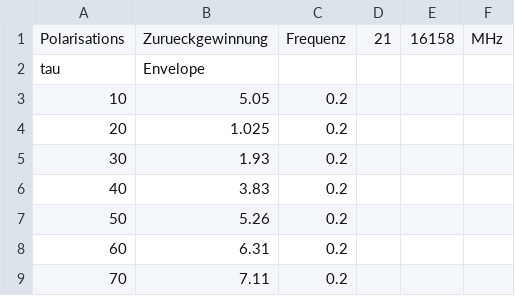
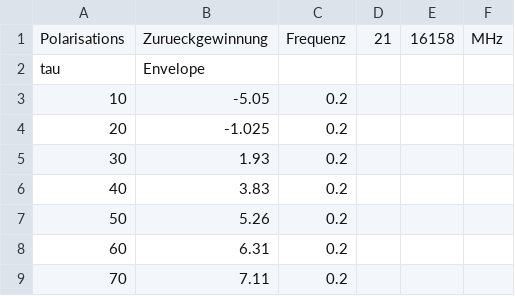
Before and after one commit to frederike-schroedel/Praktikum4, a CSV file: Versuch443-Kernmagnetische-Relaxation/Report/Data/Polarisations_Zurueckgewinnung/Polarisation.csv, drawn as a sheet; only a part is shown.

```diff
--- a/Versuch443-Kernmagnetische-Relaxation/Report/Data/Polarisations_Zurueckgewinnung/Polarisation.csv
+++ b/Versuch443-Kernmagnetische-Relaxation/Report/Data/Polarisations_Zurueckgewinnung/Polarisation.csv
@@ -2,4 +2,4 @@ Polarisations,Zurueckgewinnung,Frequenz,21,16158,MHz,,
 tau,Envelope,
-10,5.05,0.2
-20,1.025,0.2
+10,-5.05,0.2
+20,-1.025,0.2
 30,1.93,0.2
```
Also changed, not shown: Versuch443-Kernmagnetische-Relaxation/Report/Data/Rabi/Rabi_freq1.csv, Versuch443-Kernmagnetische-Relaxation/Report/Data/Rabi/Rabi_freq2.csv, 12 other files.
